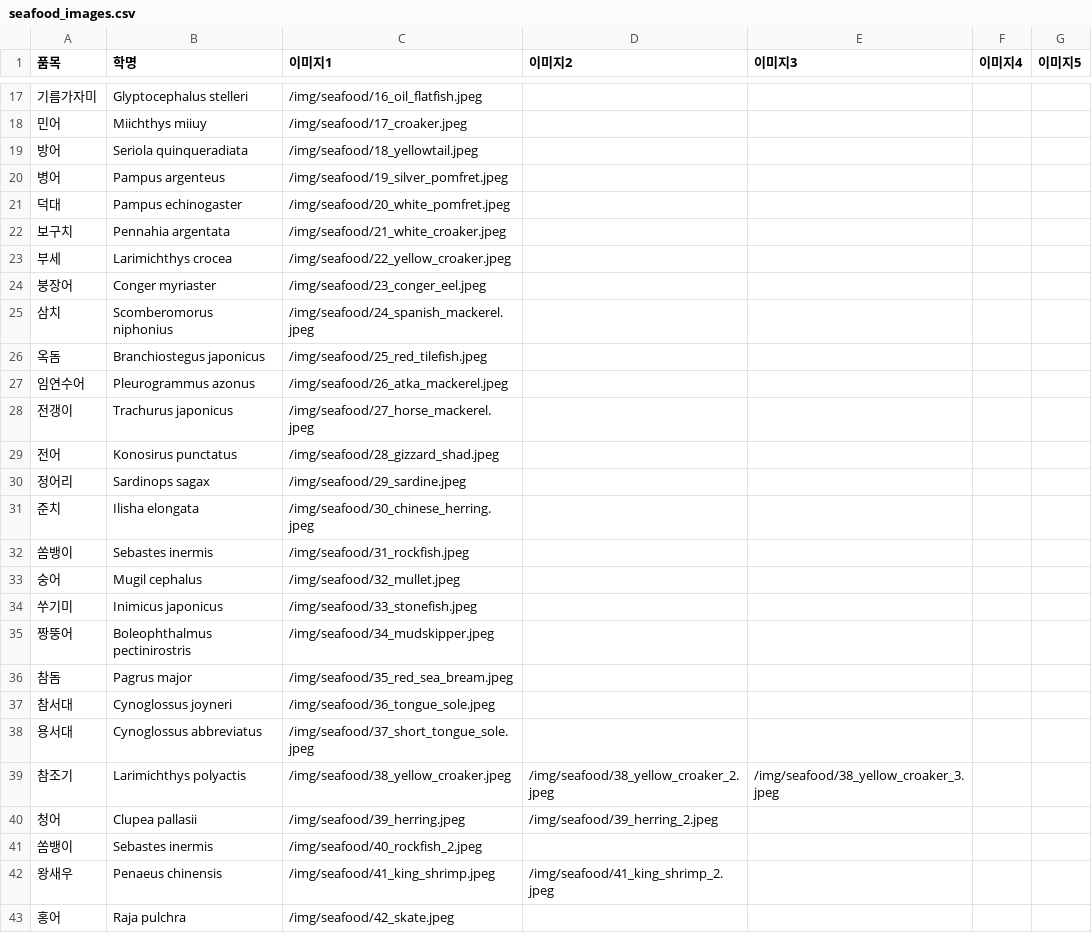
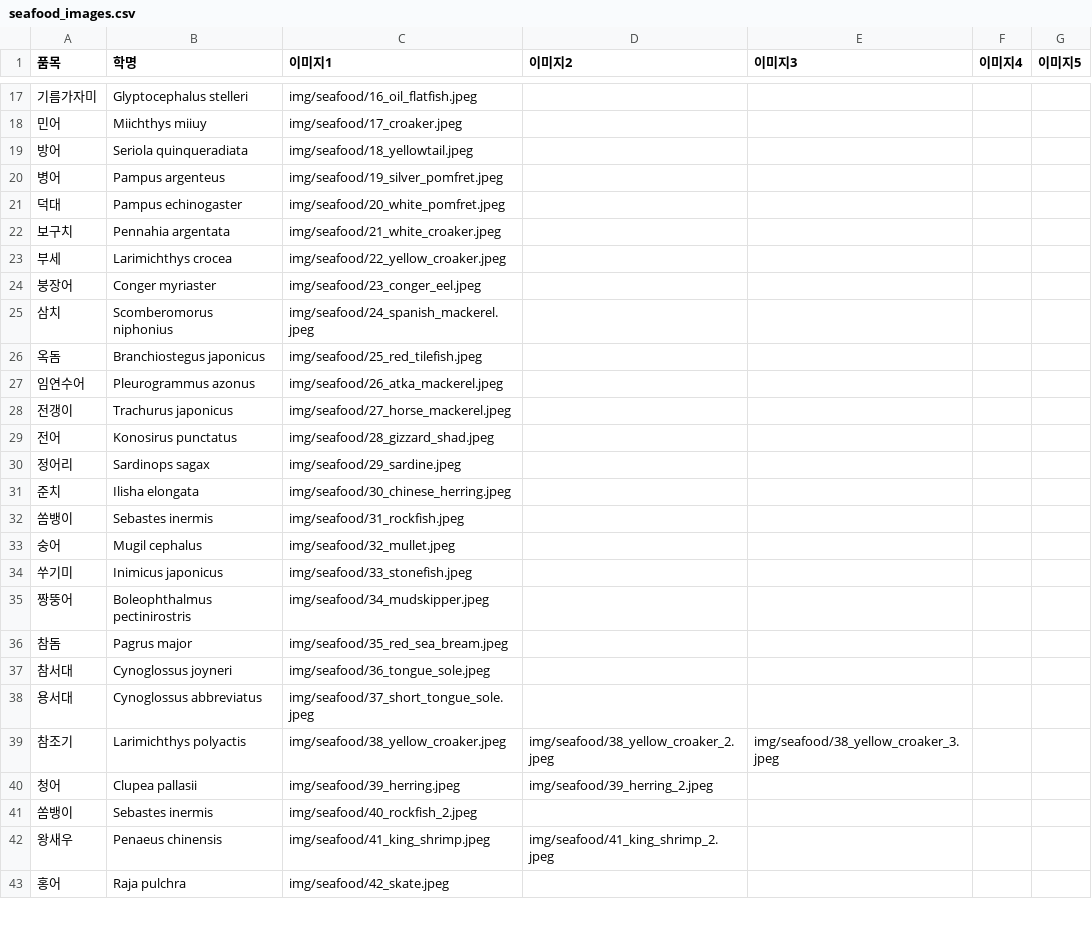
Before and after one commit to koreaken01/koreaken01.github.io, a CSV file: img/seafood_images.csv, drawn as a sheet; only a part is shown, gaps mark what is left out; the diff covers the shown part only.

Commit message:
Update seafood_images.csv
이미지 경로 개선(github page)

```diff
--- a/img/seafood_images.csv
+++ b/img/seafood_images.csv
@@ -17,27 +17,27 @@
-기름가자미,Glyptocephalus stelleri,/img/seafood/16_oil_flatfish.jpeg,,,,
-민어,Miichthys miiuy,/img/seafood/17_croaker.jpeg,,,,
-방어,Seriola quinqueradiata,/img/seafood/18_yellowtail.jpeg,,,,
-병어,Pampus argenteus,/img/seafood/19_silver_pomfret.jpeg,,,,
-덕대,Pampus echinogaster,/img/seafood/20_white_pomfret.jpeg,,,,
-보구치,Pennahia argentata,/img/seafood/21_white_croaker.jpeg,,,,
-부세,Larimichthys crocea,/img/seafood/22_yellow_croaker.jpeg,,,,
-붕장어,Conger myriaster,/img/seafood/23_conger_eel.jpeg,,,,
-삼치,Scomberomorus niphonius,/img/seafood/24_spanish_mackerel.jpeg,,,,
-옥돔,Branchiostegus japonicus,/img/seafood/25_red_tilefish.jpeg,,,,
-임연수어,Pleurogrammus azonus,/img/seafood/26_atka_mackerel.jpeg,,,,
-전갱이,Trachurus japonicus,/img/seafood/27_horse_mackerel.jpeg,,,,
-전어,Konosirus punctatus,/img/seafood/28_gizzard_shad.jpeg,,,,
-정어리,Sardinops sagax,/img/seafood/29_sardine.jpeg,,,,
-준치,Ilisha elongata,/img/seafood/30_chinese_herring.jpeg,,,,
-쏨뱅이,Sebastes inermis,/img/seafood/31_rockfish.jpeg,,,,
-숭어,Mugil cephalus,/img/seafood/32_mullet.jpeg,,,,
-쑤기미,Inimicus japonicus,/img/seafood/33_stonefish.jpeg,,,,
-짱뚱어,Boleophthalmus pectinirostris,/img/seafood/34_mudskipper.jpeg,,,,
-참돔,Pagrus major,/img/seafood/35_red_sea_bream.jpeg,,,,
-참서대,Cynoglossus joyneri,/img/seafood/36_tongue_sole.jpeg,,,,
-용서대,Cynoglossus abbreviatus,/img/seafood/37_short_tongue_sole.jpeg,,,,
-참조기,Larimichthys polyactis,/img/seafood/38_yellow_croaker.jpeg,/img/seafood/38_yellow_croaker_2.jpeg,/img/seafood/38_yellow_croaker_3.jpeg,,
-청어,Clupea pallasii,/img/seafood/39_herring.jpeg,/img/seafood/39_herring_2.jpeg,,,
-쏨뱅이,Sebastes inermis,/img/seafood/40_rockfish_2.jpeg,,,,
-왕새우,Penaeus chinensis,/img/seafood/41_king_shrimp.jpeg,/img/seafood/41_king_shrimp_2.jpeg,,,
-홍어,Raja pulchra,/img/seafood/42_skate.jpeg,,,,
+기름가자미,Glyptocephalus stelleri,img/seafood/16_oil_flatfish.jpeg,,,,
+민어,Miichthys miiuy,img/seafood/17_croaker.jpeg,,,,
+방어,Seriola quinqueradiata,img/seafood/18_yellowtail.jpeg,,,,
+병어,Pampus argenteus,img/seafood/19_silver_pomfret.jpeg,,,,
+덕대,Pampus echinogaster,img/seafood/20_white_pomfret.jpeg,,,,
+보구치,Pennahia argentata,img/seafood/21_white_croaker.jpeg,,,,
+부세,Larimichthys crocea,img/seafood/22_yellow_croaker.jpeg,,,,
+붕장어,Conger myriaster,img/seafood/23_conger_eel.jpeg,,,,
+삼치,Scomberomorus niphonius,img/seafood/24_spanish_mackerel.jpeg,,,,
+옥돔,Branchiostegus japonicus,img/seafood/25_red_tilefish.jpeg,,,,
+임연수어,Pleurogrammus azonus,img/seafood/26_atka_mackerel.jpeg,,,,
+전갱이,Trachurus japonicus,img/seafood/27_horse_mackerel.jpeg,,,,
+전어,Konosirus punctatus,img/seafood/28_gizzard_shad.jpeg,,,,
+정어리,Sardinops sagax,img/seafood/29_sardine.jpeg,,,,
+준치,Ilisha elongata,img/seafood/30_chinese_herring.jpeg,,,,
+쏨뱅이,Sebastes inermis,img/seafood/31_rockfish.jpeg,,,,
+숭어,Mugil cephalus,img/seafood/32_mullet.jpeg,,,,
+쑤기미,Inimicus japonicus,img/seafood/33_stonefish.jpeg,,,,
+짱뚱어,Boleophthalmus pectinirostris,img/seafood/34_mudskipper.jpeg,,,,
+참돔,Pagrus major,img/seafood/35_red_sea_bream.jpeg,,,,
+참서대,Cynoglossus joyneri,img/seafood/36_tongue_sole.jpeg,,,,
+용서대,Cynoglossus abbreviatus,img/seafood/37_short_tongue_sole.jpeg,,,,
+참조기,Larimichthys polyactis,img/seafood/38_yellow_croaker.jpeg,img/seafood/38_yellow_croaker_2.jpeg,img/seafood/38_yellow_croaker_3.jpeg,,
+청어,Clupea pallasii,img/seafood/39_herring.jpeg,img/seafood/39_herring_2.jpeg,,,
+쏨뱅이,Sebastes inermis,img/seafood/40_rockfish_2.jpeg,,,,
+왕새우,Penaeus chinensis,img/seafood/41_king_shrimp.jpeg,img/seafood/41_king_shrimp_2.jpeg,,,
+홍어,Raja pulchra,img/seafood/42_skate.jpeg,,,,
```
Also changed, not shown: 38 edited cells elsewhere in this file.
